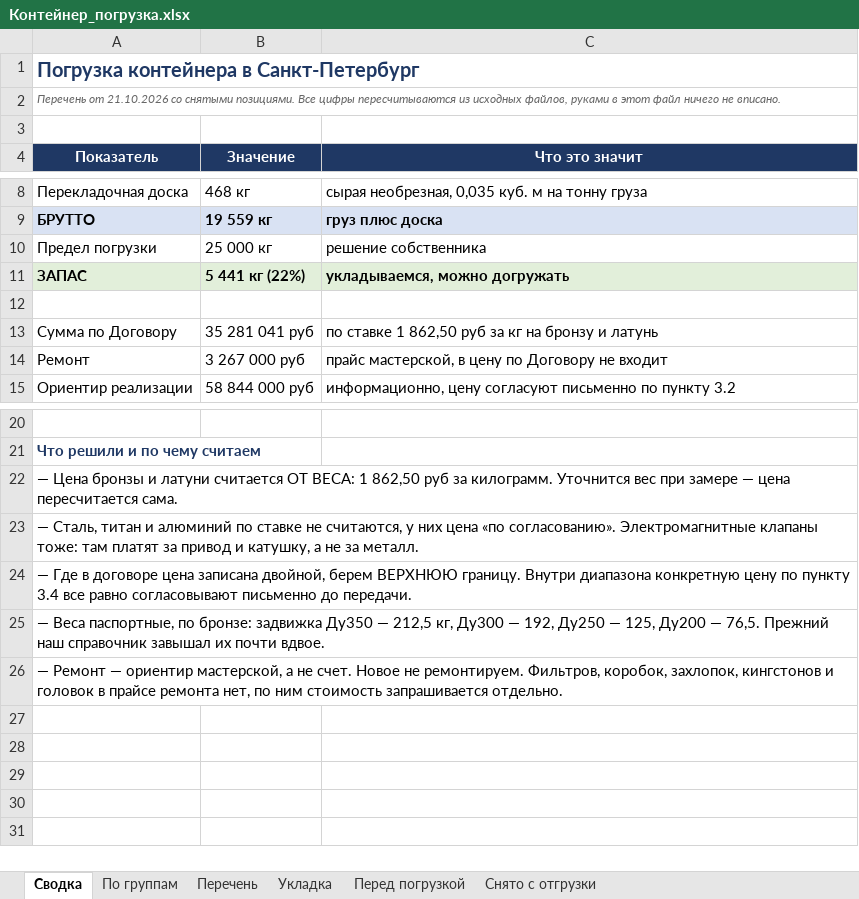
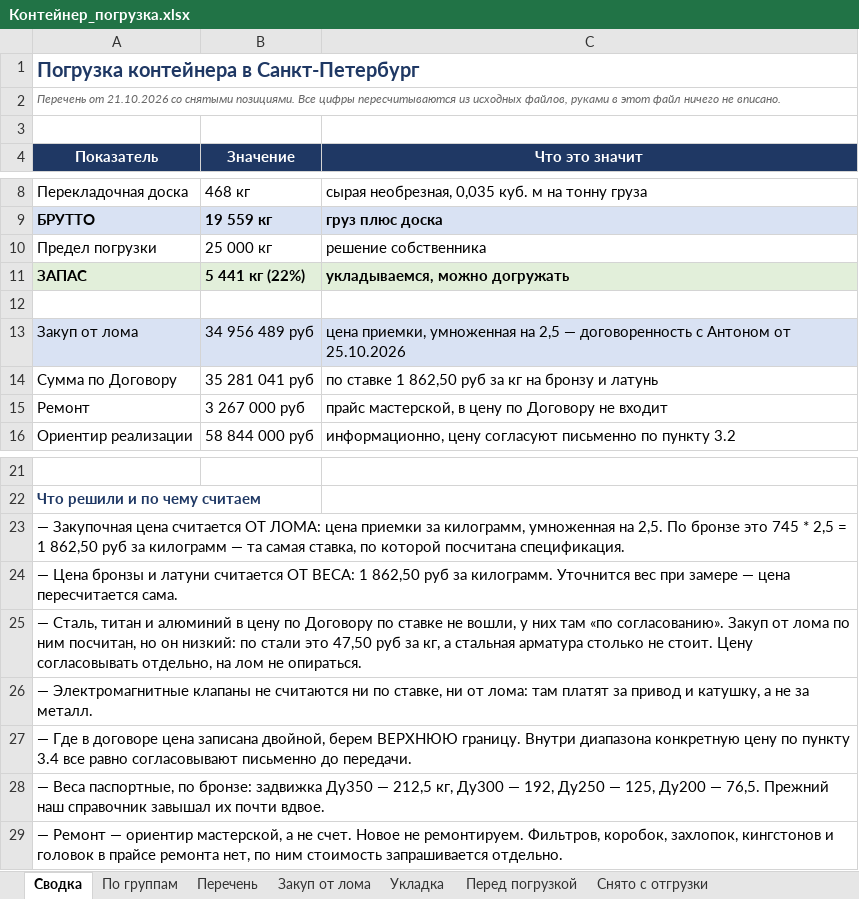
Before and after one commit to User26-2026/K-beauty-New, an Excel workbook: outputs/marine_equipment/Контейнер_погрузка.xlsx, sheet Сводка, drawn as a sheet; only a part is shown, gaps mark what is left out; values as stored, in another font and other column widths than the file's, no borders; addresses are those after the commit; the diff names each change by its address in the sheet, - before the commit and + after, or states it on an @@ line.

```diff
--- a/outputs/marine_equipment/Контейнер_погрузка.xlsx (sheet Сводка)
+++ b/outputs/marine_equipment/Контейнер_погрузка.xlsx (sheet Сводка)
+sheet tab: Закуп от лома
+row 13: Закуп от лома | 34 956 489 руб | цена приемки, умноженная на 2,5 — договоренность с Антоном от 25.10.2026
+row 23: — Закупочная цена считается ОТ ЛОМА: цена приемки за килограмм, умноженная на 2,5. По бронзе это 745 * 2,5 = 1 862,50 руб за килограмм — та самая ставка, по которой посчитана спецификация.
-A25 (Показатель): …и алюминий по ставке не считаются, у них цена «по согласованию». Электромагнитные клапаны тоже: там платят за привод и катушку, а не за металл.
+A25 (Показатель): …и алюминий в цену по Договору по ставке не вошли, у них там «по согласованию». Закуп от лома по ним посчитан, но он низкий: по стали это 47,50 руб за кг, а стальная арматура столько не стоит. Цену согласовывать отдельно, на лом не опираться.
+row 26: — Электромагнитные клапаны не считаются ни по ставке, ни от лома: там платят за привод и катушку, а не за металл.
```
Also changed, not shown: sheet Перечень, sheet По группам, outputs/marine_equipment/Анализ_цен.xlsx, outputs/marine_equipment/Оценка_по_конкуренту.xlsx, 9 other files.
